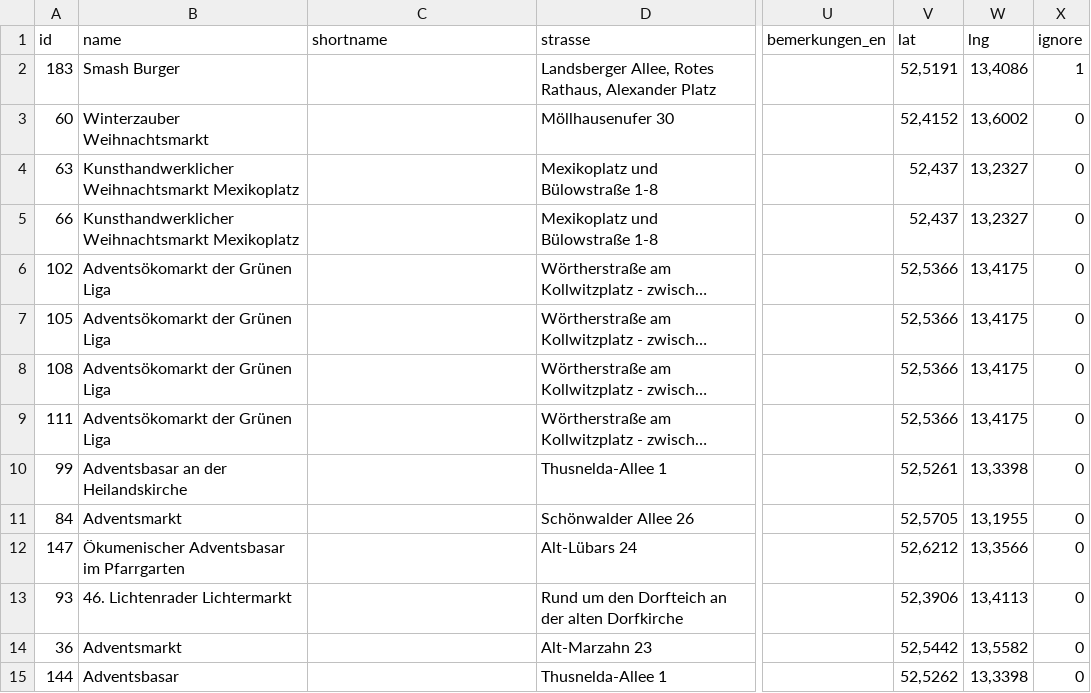
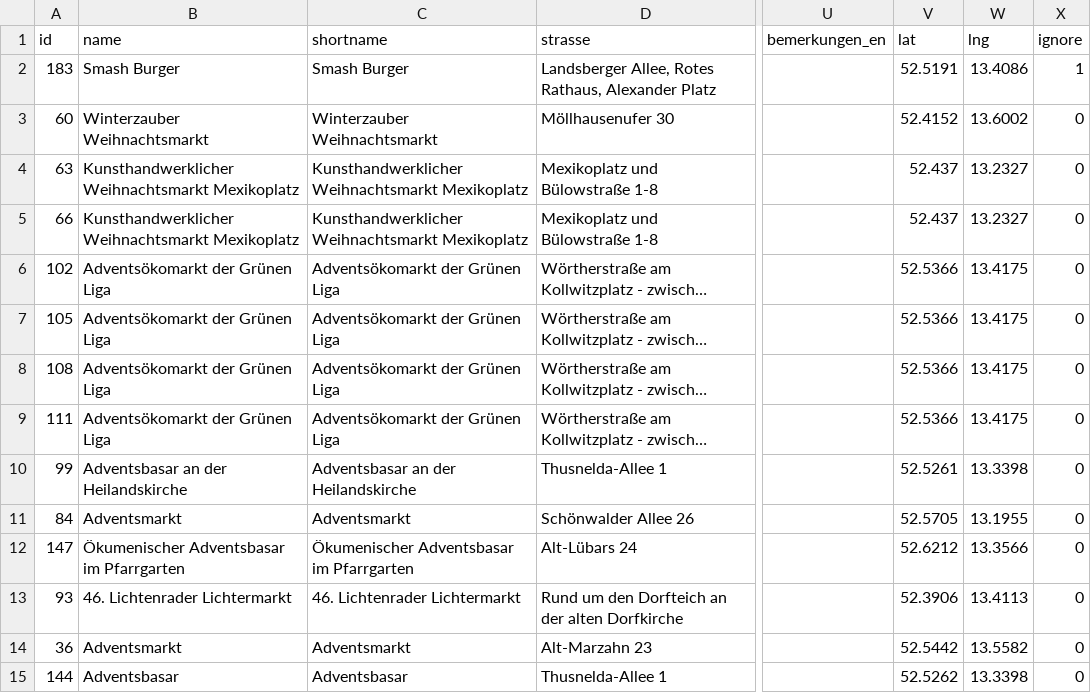
Before and after one commit to technologiestiftung/weihnachtsmarktkarte, a CSV file: public/markets.csv, drawn as a sheet; only a part is shown, gaps mark what is left out; long unchanged cells end in …; the diff covers the shown part only; the diff names each change by its address in the sheet, - before the commit and + after, or states it on an @@ line.

Commit message:
formated market.csv

```diff
--- a/public/markets.csv
+++ b/public/markets.csv
-C2 (shortname): (empty)
+C2 (shortname): Smash Burger
-V2 (lat): 52,5191
+V2 (lat): 52.5191
-W2 (lng): 13,4086
+W2 (lng): 13.4086
-C3 (shortname): (empty)
+C3 (shortname): Winterzauber Weihnachtsmarkt
-V3 (lat): 52,4152
+V3 (lat): 52.4152
-W3 (lng): 13,6002
+W3 (lng): 13.6002
-C4:C5 (shortname): (empty)
+C4:C5 (shortname): Kunsthandwerklicher Weihnachtsmarkt Mexikoplatz
-V4:V5 (lat): 52,437
+V4:V5 (lat): 52.437
-W4:W5 (lng): 13,2327
+W4:W5 (lng): 13.2327
-C6:C9 (shortname): (empty)
+C6:C9 (shortname): Adventsökomarkt der Grünen Liga
-V6:V9 (lat): 52,5366
+V6:V9 (lat): 52.5366
-W6:W9 (lng): 13,4175
+W6:W9 (lng): 13.4175
-C10 (shortname): (empty)
+C10 (shortname): Adventsbasar an der Heilandskirche
-V10 (lat): 52,5261
+V10 (lat): 52.5261
-W10 (lng): 13,3398
+W10 (lng): 13.3398
-C11 (shortname): (empty)
+C11 (shortname): Adventsmarkt
-V11 (lat): 52,5705
+V11 (lat): 52.5705
-W11 (lng): 13,1955
+W11 (lng): 13.1955
-C12 (shortname): (empty)
+C12 (shortname): Ökumenischer Adventsbasar im Pfarrgarten
-V12 (lat): 52,6212
+V12 (lat): 52.6212
-W12 (lng): 13,3566
+W12 (lng): 13.3566
-C13 (shortname): (empty)
+C13 (shortname): 46. Lichtenrader Lichtermarkt
-V13 (lat): 52,3906
+V13 (lat): 52.3906
-W13 (lng): 13,4113
+W13 (lng): 13.4113
-C14 (shortname): (empty)
+C14 (shortname): Adventsmarkt
-V14 (lat): 52,5442
+V14 (lat): 52.5442
-W14 (lng): 13,5582
+W14 (lng): 13.5582
-C15 (shortname): (empty)
+C15 (shortname): Adventsbasar
-V15 (lat): 52,5262
+V15 (lat): 52.5262
-W15 (lng): 13,3398
+W15 (lng): 13.3398
```
Also changed, not shown: 147 edited cells elsewhere in this file.
